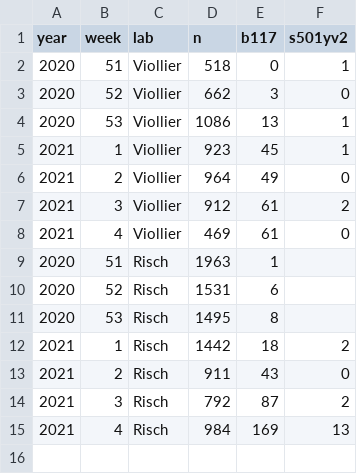
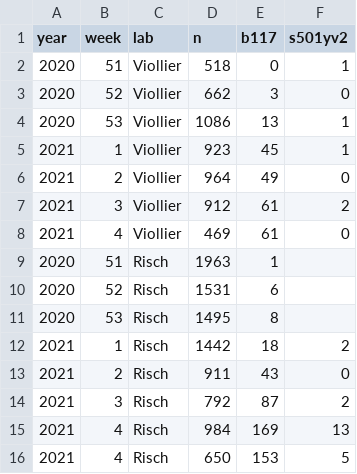
Before and after one commit to covid-19-Re/variantPlot, a CSV file: data/data.csv, drawn as a sheet.

Commit message:
Update data.csv

```diff
--- a/data/data.csv
+++ b/data/data.csv
@@ -15 +15,2 @@ year,week,lab,n,b117,s501yv2
 2021,4,Risch,984,169,13
+2021,4,Risch,650,153,5
```
